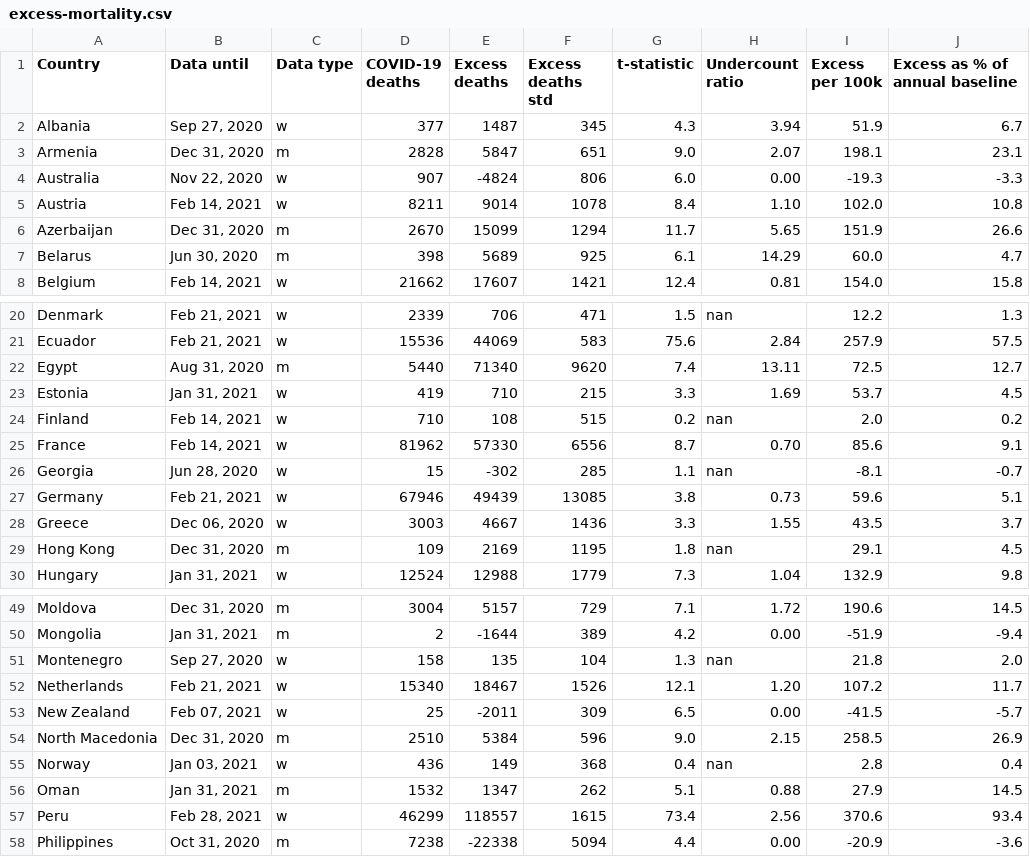
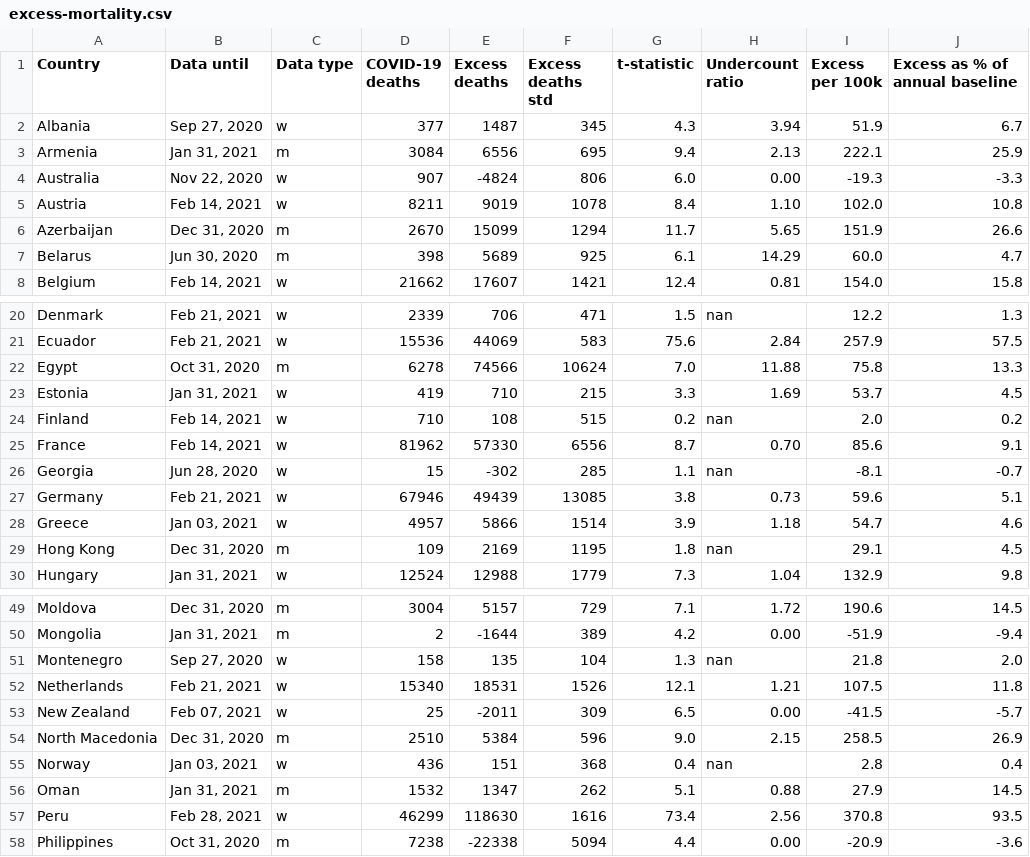
Before and after one commit to dkobak/excess-mortality, a CSV file: excess-mortality.csv, drawn as a sheet; only a part is shown, gaps mark what is left out; the diff covers the shown part only.

Commit message:
WMD data update

```diff
--- a/excess-mortality.csv
+++ b/excess-mortality.csv
@@ -2,5 +2,5 @@ Country,Data until,Data type,COVID-19 deaths,Excess deaths,Excess deaths std,t-s
 Albania,"Sep 27, 2020",w,377,1487,345,4.3,3.94,51.9,6.7
-Armenia,"Dec 31, 2020",m,2828,5847,651,9.0,2.07,198.1,23.1
+Armenia,"Jan 31, 2021",m,3084,6556,695,9.4,2.13,222.1,25.9
 Australia,"Nov 22, 2020",w,907,-4824,806,6.0,0.00,-19.3,-3.3
-Austria,"Feb 14, 2021",w,8211,9014,1078,8.4,1.10,102.0,10.8
+Austria,"Feb 14, 2021",w,8211,9019,1078,8.4,1.10,102.0,10.8
 Azerbaijan,"Dec 31, 2020",m,2670,15099,1294,11.7,5.65,151.9,26.6
@@ -21,3 +21,3 @@ Denmark,"Feb 21, 2021",w,2339,706,471,1.5,nan,12.2,1.3
 Ecuador,"Feb 21, 2021",w,15536,44069,583,75.6,2.84,257.9,57.5
-Egypt,"Aug 31, 2020",m,5440,71340,9620,7.4,13.11,72.5,12.7
+Egypt,"Oct 31, 2020",m,6278,74566,10624,7.0,11.88,75.8,13.3
 Estonia,"Jan 31, 2021",w,419,710,215,3.3,1.69,53.7,4.5
@@ -27,3 +27,3 @@ Georgia,"Jun 28, 2020",w,15,-302,285,1.1,nan,-8.1,-0.7
 Germany,"Feb 21, 2021",w,67946,49439,13085,3.8,0.73,59.6,5.1
-Greece,"Dec 06, 2020",w,3003,4667,1436,3.3,1.55,43.5,3.7
+Greece,"Jan 03, 2021",w,4957,5866,1514,3.9,1.18,54.7,4.6
 Hong Kong,"Dec 31, 2020",m,109,2169,1195,1.8,nan,29.1,4.5
@@ -51,8 +51,8 @@ Mongolia,"Jan 31, 2021",m,2,-1644,389,4.2,0.00,-51.9,-9.4
 Montenegro,"Sep 27, 2020",w,158,135,104,1.3,nan,21.8,2.0
-Netherlands,"Feb 21, 2021",w,15340,18467,1526,12.1,1.20,107.2,11.7
+Netherlands,"Feb 21, 2021",w,15340,18531,1526,12.1,1.21,107.5,11.8
 New Zealand,"Feb 07, 2021",w,25,-2011,309,6.5,0.00,-41.5,-5.7
 North Macedonia,"Dec 31, 2020",m,2510,5384,596,9.0,2.15,258.5,26.9
-Norway,"Jan 03, 2021",w,436,149,368,0.4,nan,2.8,0.4
+Norway,"Jan 03, 2021",w,436,151,368,0.4,nan,2.8,0.4
 Oman,"Jan 31, 2021",m,1532,1347,262,5.1,0.88,27.9,14.5
-Peru,"Feb 28, 2021",w,46299,118557,1615,73.4,2.56,370.6,93.4
+Peru,"Feb 28, 2021",w,46299,118630,1616,73.4,2.56,370.8,93.5
 Philippines,"Oct 31, 2020",m,7238,-22338,5094,4.4,0.00,-20.9,-3.6
```
Also changed, not shown: 5 edited cells elsewhere in this file, baselines.csv, 6 other files.
